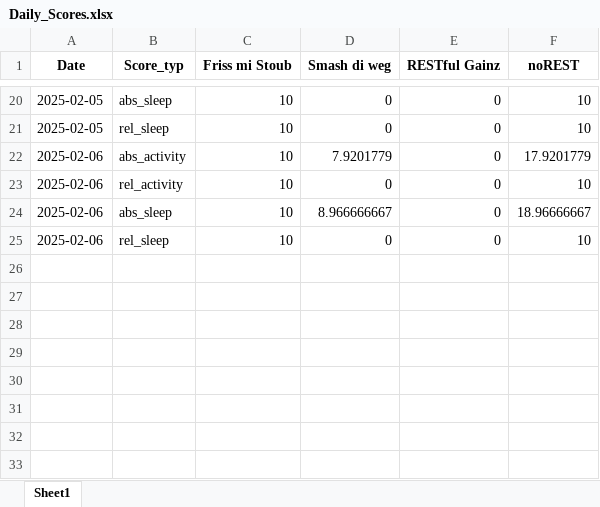
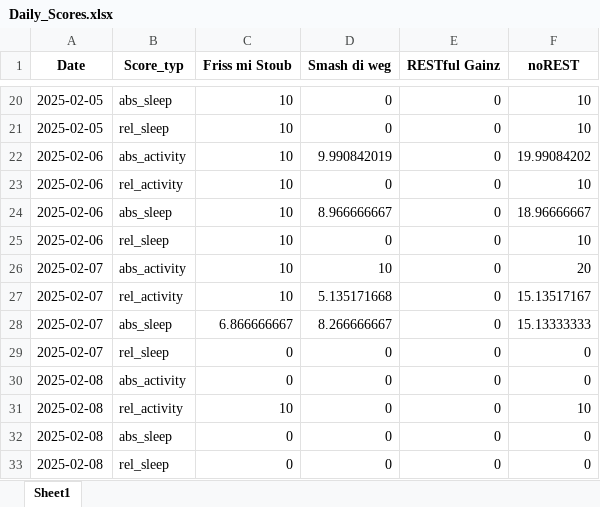
Before and after one commit to Cornibouchon/HealthyLifeFrontend01, an Excel workbook: data/Firmen/creators/2025-02-01/Daily_Scores.xlsx, sheet Sheet1, drawn as a sheet; only a part is shown, gaps mark what is left out; values as stored, in another font and other column widths than the file's, no borders; the diff names each change by its address in the sheet, - before the commit and + after, or states it on an @@ line.

```diff
--- a/data/Firmen/creators/2025-02-01/Daily_Scores.xlsx (sheet Sheet1)
+++ b/data/Firmen/creators/2025-02-01/Daily_Scores.xlsx (sheet Sheet1)
-D22 (Smash di weg): 7.9201779
+D22 (Smash di weg): 9.990842019
-F22 (noREST): 17.9201779
+F22 (noREST): 19.99084202
+row 26: 2025-02-07 | abs_activity | 10 | 10 | 0 | 20
+row 27: 2025-02-07 | rel_activity | 10 | 5.135171668 | 0 | 15.13517167
+row 28: 2025-02-07 | abs_sleep | 6.866666667 | 8.266666667 | 0 | 15.13333333
+row 29: 2025-02-07 | rel_sleep | 0 | 0 | 0 | 0
+row 30: 2025-02-08 | abs_activity | 0 | 0 | 0 | 0
+row 31: 2025-02-08 | rel_activity | 10 | 0 | 0 | 10
+row 32: 2025-02-08 | abs_sleep | 0 | 0 | 0 | 0
+row 33: 2025-02-08 | rel_sleep | 0 | 0 | 0 | 0
```
Also changed, not shown: data/Firmen/creators/2025-02-01/Daily_Motivations.xlsx, data/Firmen/ipt/2025-02-01/Daily_Motivations.xlsx, 1 other file.
